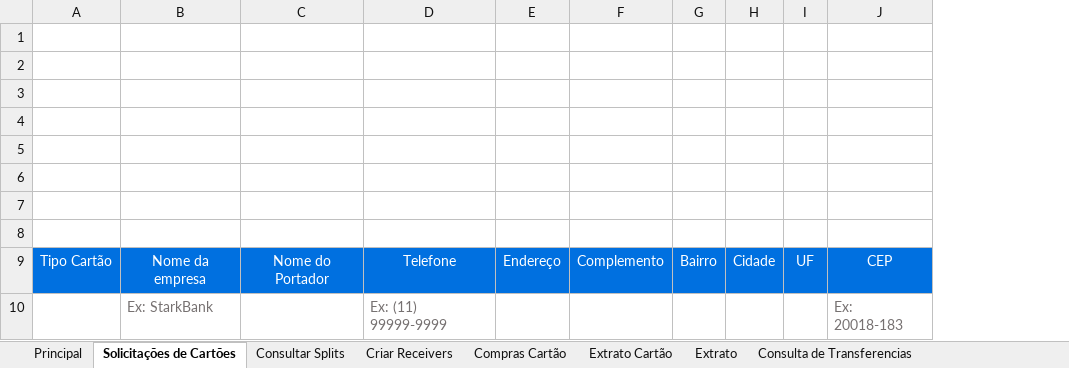
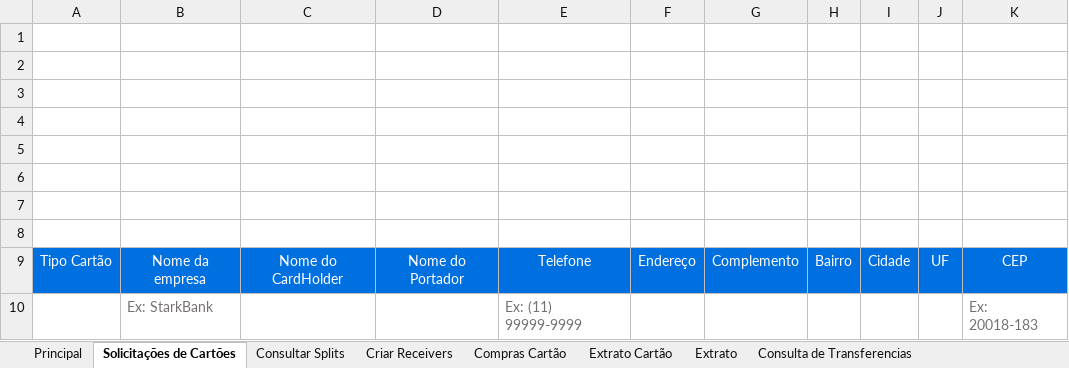
Before and after one commit to starkbank/sdk-excel, an Excel workbook: DotNetExcel/StarkBankExcel/StarkBank.xlsx, sheet Solicitações de Cartões, drawn as a sheet; values as stored, in another font and other column widths than the file's, no borders; charts and pictures not drawn; the diff names each change by its address in the sheet, - before the commit and + after, or states it on an @@ line.

Commit message:
Add displayName column to cardShop resource

```diff
--- a/DotNetExcel/StarkBankExcel/StarkBank.xlsx (sheet Solicitações de Cartões)
+++ b/DotNetExcel/StarkBankExcel/StarkBank.xlsx (sheet Solicitações de Cartões)
+column C, row 9: Nome do CardHolder
```
Also changed, not shown: sheet Principal, charts or pictures, 5 other files.
